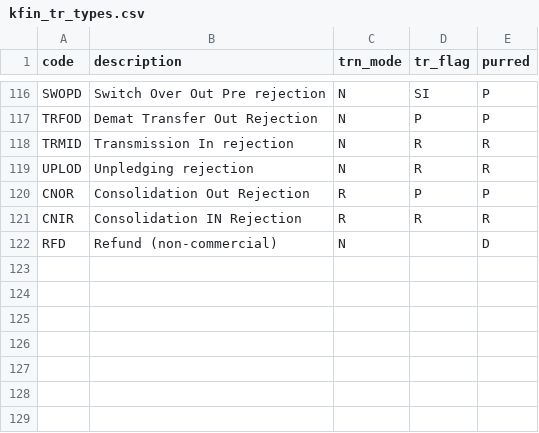
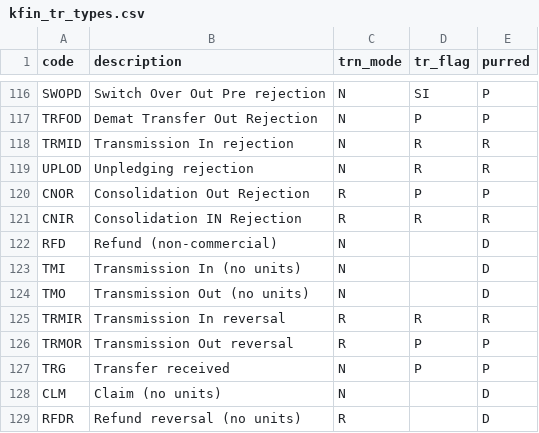
Before and after one commit to ostwalfundhouse/mf-crm, a CSV file: importer/mfcrm/data/kfin_tr_types.csv, drawn as a sheet; only a part is shown, gaps mark what is left out.

```diff
--- a/importer/mfcrm/data/kfin_tr_types.csv
+++ b/importer/mfcrm/data/kfin_tr_types.csv
@@ -122 +122,8 @@ CNIR,Consolidation IN Rejection,R,R,R
 RFD,Refund (non-commercial),N,,D
+TMI,Transmission In (no units),N,,D
+TMO,Transmission Out (no units),N,,D
+TRMIR,Transmission In reversal,R,R,R
+TRMOR,Transmission Out reversal,R,P,P
+TRG,Transfer received,N,P,P
+CLM,Claim (no units),N,,D
+RFDR,Refund reversal (no units),R,,D
```
